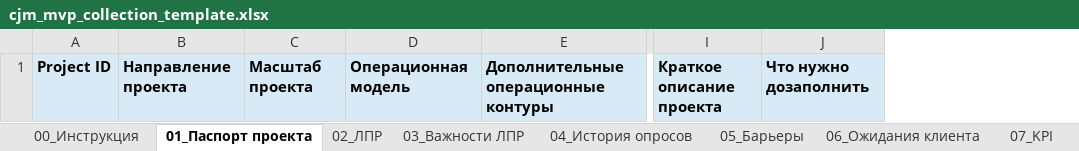
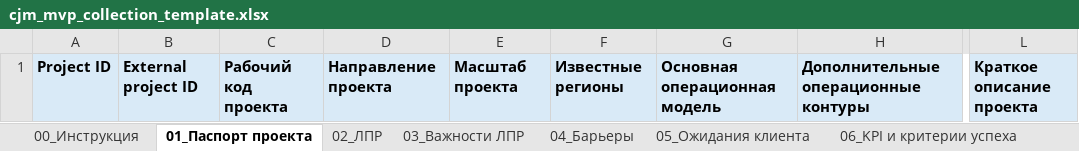
Before and after one commit to julitays/open_effective_project, an Excel workbook: backend/data/templates/cjm_mvp_collection_template.xlsx, sheet 01_Паспорт проекта, drawn as a sheet; only a part is shown, gaps mark what is left out; values as stored, in another font and other column widths than the file's, no borders; removed rows and columns are numbered as before the commit, all else as after; the diff names each change by its address in the sheet, - before the commit and + after, or states it on an @@ line.

```diff
--- a/backend/data/templates/cjm_mvp_collection_template.xlsx (sheet 01_Паспорт проекта)
+++ b/backend/data/templates/cjm_mvp_collection_template.xlsx (sheet 01_Паспорт проекта)
-sheet tab: 04_История опросов
+sheet tab: 04_Барьеры
-sheet tab: 05_Барьеры
+sheet tab: 05_Ожидания клиента
-sheet tab: 06_Ожидания клиента
+sheet tab: 06_KPI и критерии успеха
+column B, row 1: External project ID
+column C, row 1: Рабочий код проекта
-column D, row 1: Операционная модель
+column F, row 1: Известные регионы
+column G, row 1: Основная операционная модель
-column J, row 1: Что нужно дозаполнить
```
Also changed, not shown: sheet 02_ЛПР, sheet 03_Важности ЛПР, sheet 04_Барьеры, sheet 07_Каналы взаимодействия, sheet 09_Что нужно дозапросить, sheet 06_KPI и критерии успеха, 3 more sheets, other sheet tabs, 18 other files.
